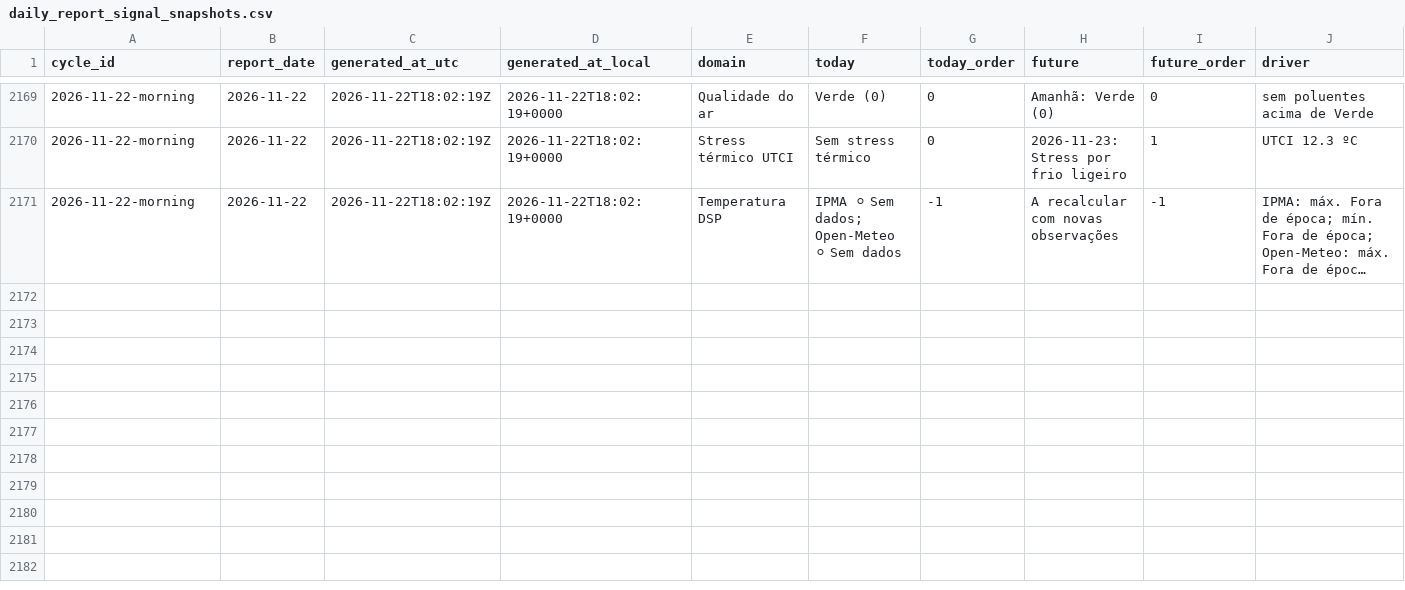
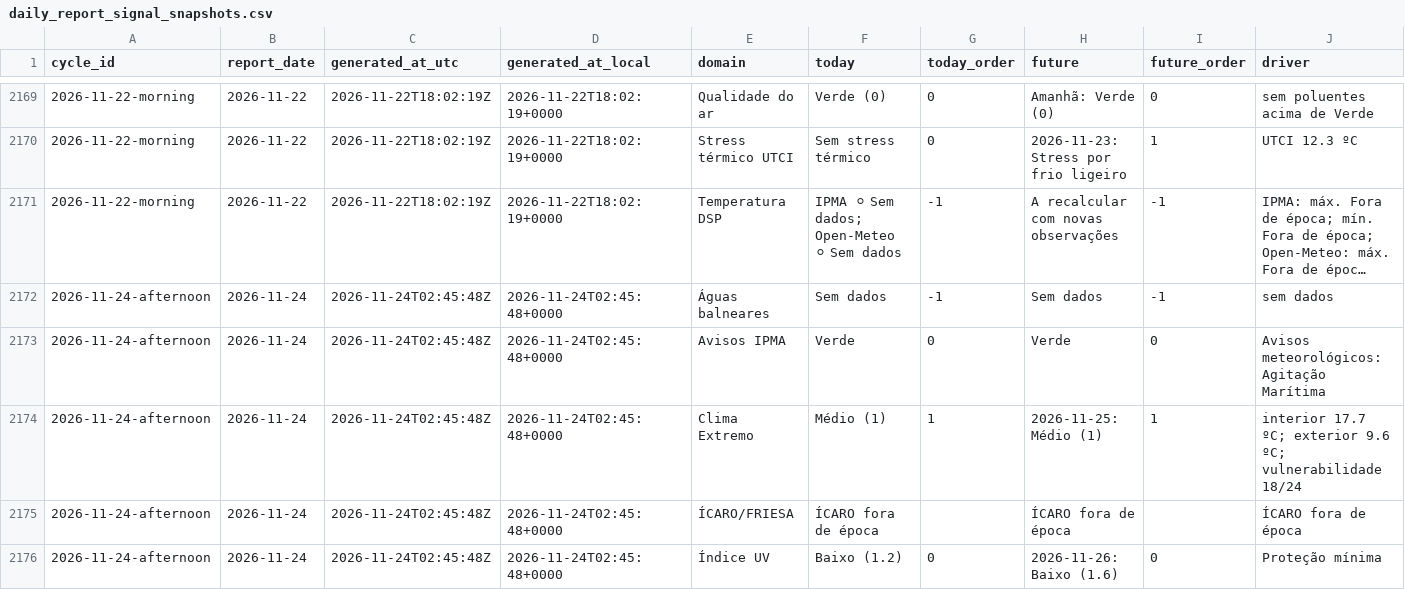
Before and after one commit to DBLQA90/qualar_matosinhos, a CSV file: data/daily_report_signal_snapshots.csv, drawn as a sheet; only a part is shown, gaps mark what is left out; long unchanged cells end in …; rows hold the shown columns only; the diff covers the shown part only; the diff names each change by its address in the sheet, - before the commit and + after, or states it on an @@ line.

```diff
--- a/data/daily_report_signal_snapshots.csv
+++ b/data/daily_report_signal_snapshots.csv
+row 2172: 2026-11-24-afternoon | 2026-11-24 | 2026-11-24T02:45:48Z | 2026-11-24T02:45:48+0000 | Águas balneares | Sem dados | -1 | Sem dados | -1 | sem dados
+row 2173: 2026-11-24-afternoon | 2026-11-24 | 2026-11-24T02:45:48Z | 2026-11-24T02:45:48+0000 | Avisos IPMA | Verde | 0 | Verde | 0 | Avisos meteorológicos: Agitação Marítima
+row 2174: 2026-11-24-afternoon | 2026-11-24 | 2026-11-24T02:45:48Z | 2026-11-24T02:45:48+0000 | Clima Extremo | Médio (1) | 1 | 2026-11-25: Médio (1) | 1 | interior 17.7 ºC; exterior 9.6 ºC; vulnerabilidade 18/24
+row 2175: 2026-11-24-afternoon | 2026-11-24 | 2026-11-24T02:45:48Z | 2026-11-24T02:45:48+0000 | ÍCARO/FRIESA | ÍCARO fora de época |  | ÍCARO fora de época |  | ÍCARO fora de época
+row 2176: 2026-11-24-afternoon | 2026-11-24 | 2026-11-24T02:45:48Z | 2026-11-24T02:45:48+0000 | Índice UV | Baixo (1.2) | 0 | 2026-11-26: Baixo (1.6) | 0 | Proteção mínima
```
Also changed, not shown: 5 added rows elsewhere in this file, data/pipeline_source_status_latest.csv, data/workflow_run_markers.csv, 3 other files.
